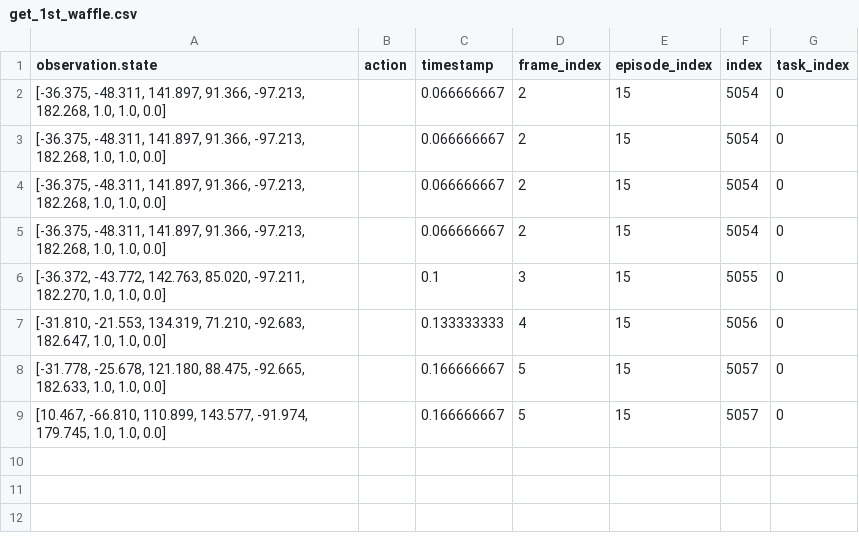
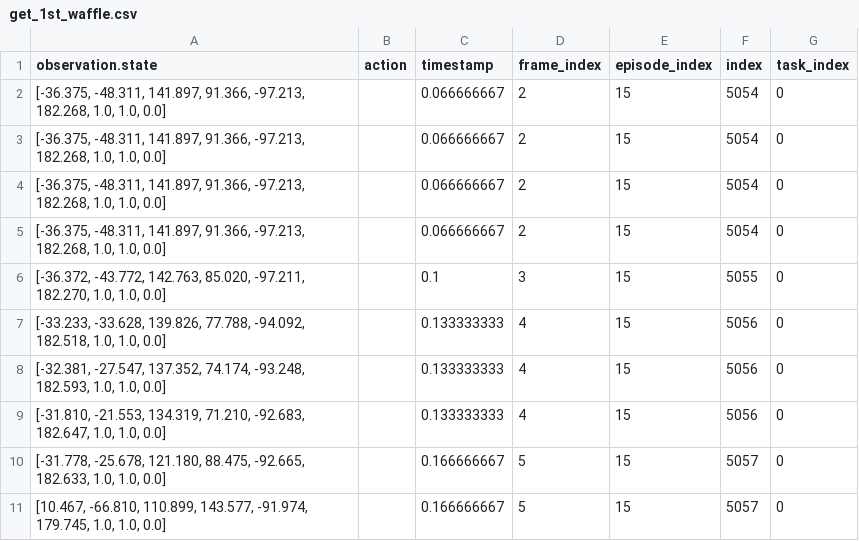
Before and after one commit to hongalicia/RobotSnackServing, a CSV file: ROS/trajectories/get_1st_waffle.csv, drawn as a sheet; the diff names each change by its address in the sheet, - before the commit and + after, or states it on an @@ line.

```diff
--- a/ROS/trajectories/get_1st_waffle.csv
+++ b/ROS/trajectories/get_1st_waffle.csv
+row 7: [-33.233, -33.628, 139.826, 77.788, -94.092, 182.518, 1.0, 1.0, 0.0] |  | 0.133333333 | 4 | 15 | 5056 | 0
+row 8: [-32.381, -27.547, 137.352, 74.174, -93.248, 182.593, 1.0, 1.0, 0.0] |  | 0.133333333 | 4 | 15 | 5056 | 0
```
Also changed, not shown: ROS/trajectories/get_2nd_waffle.csv, 4 other files.
